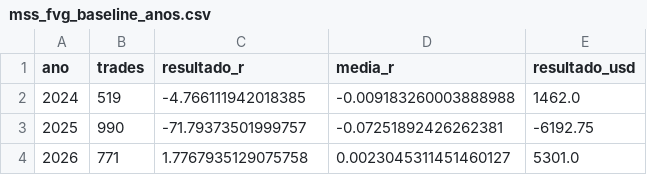
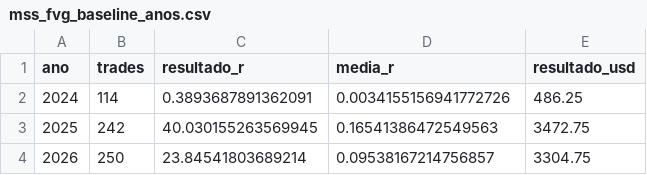
Before and after one commit to Bertolli13/TradingLab, a CSV file: data/mss_fvg_baseline_anos.csv, drawn as a sheet.

```diff
--- a/data/mss_fvg_baseline_anos.csv
+++ b/data/mss_fvg_baseline_anos.csv
@@ -1,4 +1,4 @@
 ano,trades,resultado_r,media_r,resultado_usd
-2024,519,-4.766111942018385,-0.009183260003888988,1462.0
-2025,990,-71.79373501999757,-0.07251892426262381,-6192.75
-2026,771,1.7767935129075758,0.0023045311451460127,5301.0
+2024,114,0.3893687891362091,0.0034155156941772726,486.25
+2025,242,40.030155263569945,0.16541386472549563,3472.75
+2026,250,23.84541803689214,0.09538167214756857,3304.75
```
Also changed, not shown: data/mss_fvg_baseline_resumo.csv, 18 other files.
